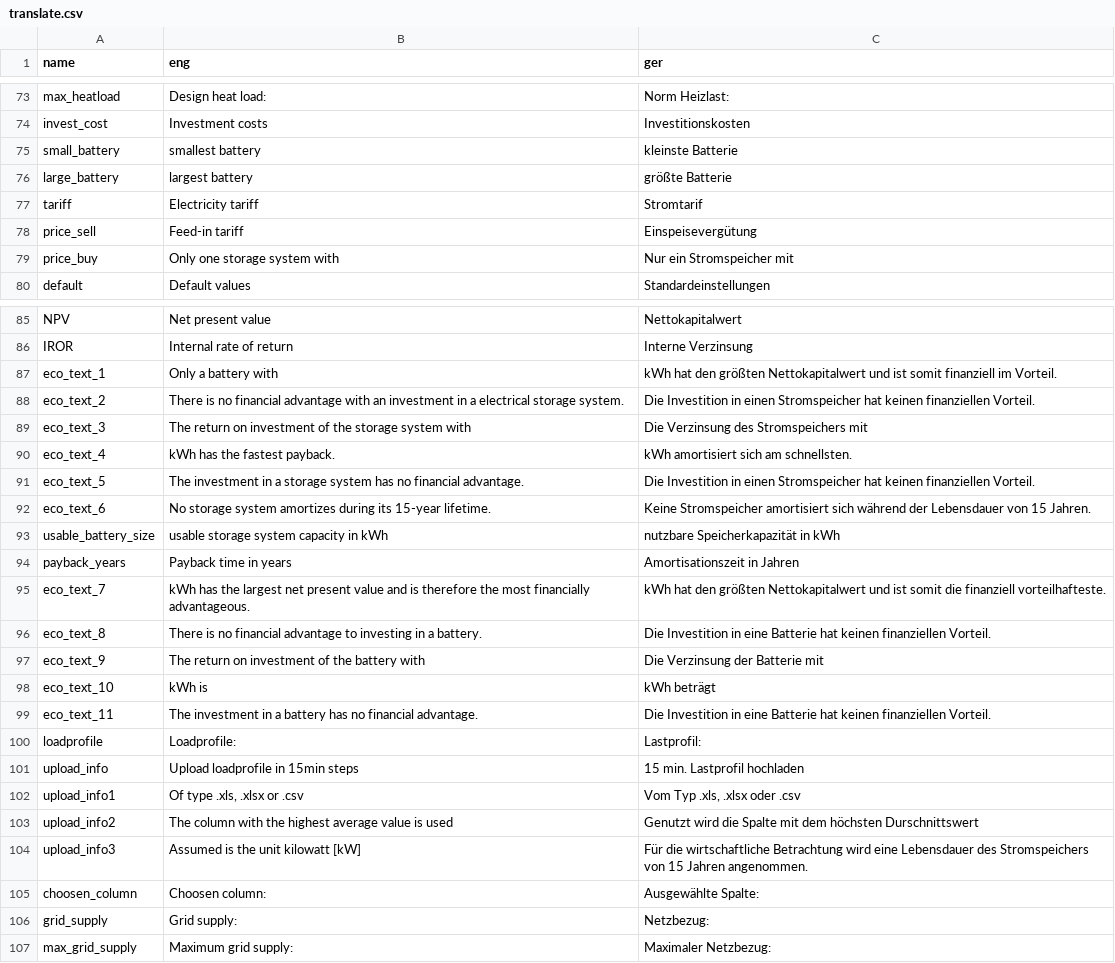
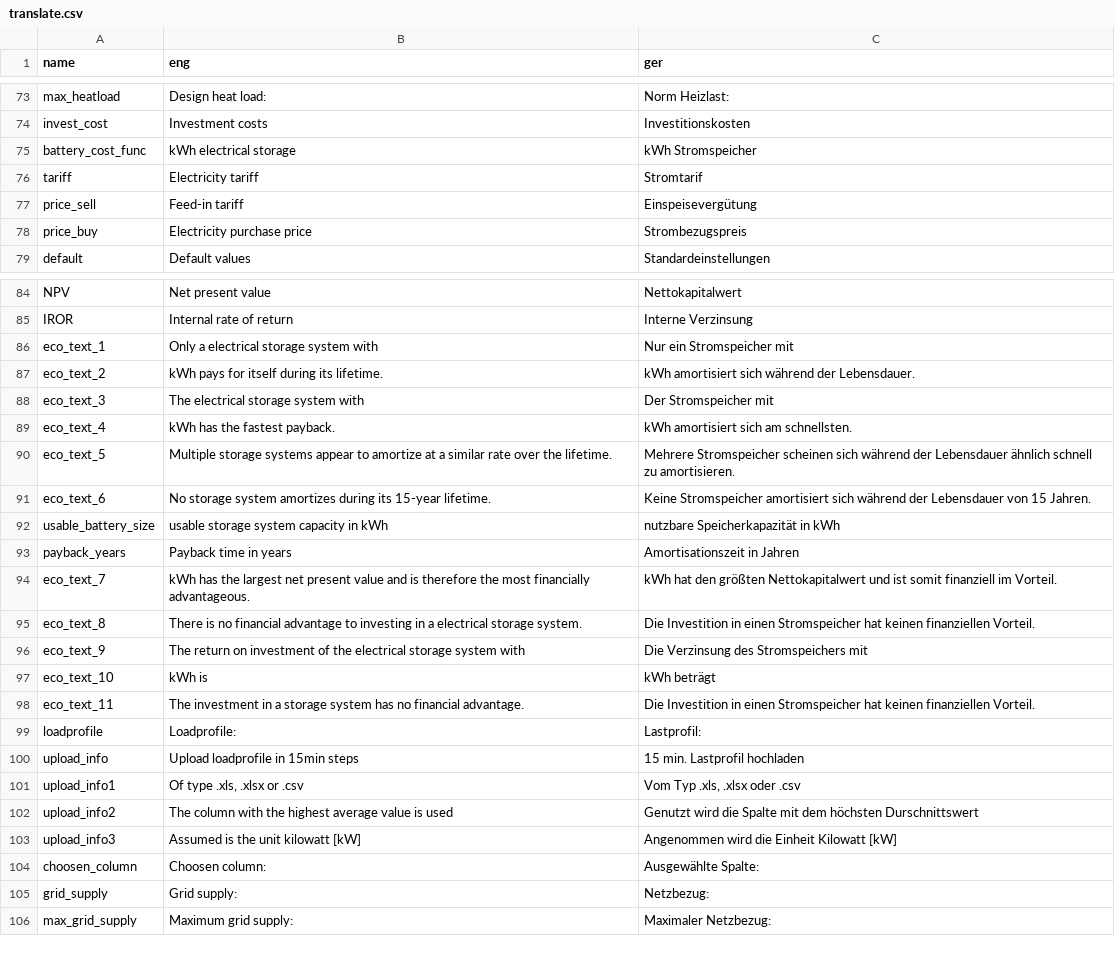
Before and after one commit to ttjaden/vdi4657.app, a CSV file: src/data/translate.csv, drawn as a sheet; only a part is shown, gaps mark what is left out; the diff covers the shown part only.

Commit message:
Corrected columns

```diff
--- a/src/data/translate.csv
+++ b/src/data/translate.csv
@@ -74,6 +74,5 @@ max_heatload,Design heat load:,Norm Heizlast:
 invest_cost,Investment costs,Investitionskosten
-small_battery,smallest battery,kleinste Batterie
-large_battery,largest battery,größte Batterie
+battery_cost_func, kWh electrical storage, kWh Stromspeicher
 tariff,Electricity tariff,Stromtarif
 price_sell,Feed-in tariff,Einspeisevergütung
-price_buy,Only one storage system with ,Nur ein Stromspeicher mit
+price_buy,Electricity purchase price,Strombezugspreis
@@ -86,7 +85,7 @@ NPV,Net present value,Nettokapitalwert
 IROR,Internal rate of return,Interne Verzinsung
-eco_text_1,Only a battery with , kWh hat den größten Nettokapitalwert und ist somit finanziell im Vorteil.
-eco_text_2,There is no financial advantage with an investment in a electrical storage system.,Die Investition in einen Stromspeicher hat keinen finanziellen Vorteil.
-eco_text_3,The return on investment of the storage system with ,Die Verzinsung des Stromspeichers mit
+eco_text_1,Only a electrical storage system with ,Nur ein Stromspeicher mit
+eco_text_2, kWh pays for itself during its lifetime., kWh amortisiert sich während der Lebensdauer.
+eco_text_3,The electrical storage system with ,Der Stromspeicher mit
 eco_text_4, kWh has the fastest payback., kWh amortisiert sich am schnellsten.
-eco_text_5,The investment in a storage system has no financial advantage.,Die Investition in einen Stromspeicher hat keinen finanziellen Vorteil.
+eco_text_5,Multiple storage systems appear to amortize at a similar rate over the lifetime.,Mehrere Stromspeicher scheinen sich während der Lebensdauer ähnlich schnell zu amortisieren.
 eco_text_6,No storage system amortizes during its 15-year lifetime.,Keine Stromspeicher amortisiert sich während der Lebensdauer von 15 Jahren.
@@ -94,7 +93,7 @@ usable_battery_size,usable storage system capacity in kWh,nutzbare Speicherkapaz
 payback_years,Payback time in years,Amortisationszeit in Jahren
-eco_text_7, kWh has the largest net present value and is therefore the most financially advantageous., kWh hat den größten Nettokapitalwert und ist somit die finanziell vorteilhafteste.
-eco_text_8,There is no financial advantage to investing in a battery.,Die Investition in eine Batterie hat keinen finanziellen Vorteil.
-eco_text_9,The return on investment of the battery with ,Die Verzinsung der Batterie mit
+eco_text_7, kWh has the largest net present value and is therefore the most financially advantageous.,  kWh hat den größten Nettokapitalwert und ist somit finanziell im Vorteil.
+eco_text_8,There is no financial advantage to investing in a electrical storage system.,Die Investition in einen Stromspeicher hat keinen finanziellen Vorteil.
+eco_text_9,The return on investment of the electrical storage system with ,Die Verzinsung des Stromspeichers mit
 eco_text_10, kWh is , kWh beträgt
-eco_text_11,The investment in a battery has no financial advantage.,Die Investition in eine Batterie hat keinen finanziellen Vorteil.
+eco_text_11,The investment in a storage system has no financial advantage.,Die Investition in einen Stromspeicher hat keinen finanziellen Vorteil.
 loadprofile,Loadprofile:,Lastprofil:
@@ -103,3 +102,3 @@ upload_info1,"Of type .xls, .xlsx or .csv","Vom Typ .xls, .xlsx oder .csv"
 upload_info2,The column with the highest average value is used,Genutzt wird die Spalte mit dem höchsten Durschnittswert
-upload_info3,Assumed is the unit kilowatt [kW],Für die wirtschaftliche Betrachtung wird eine Lebensdauer des Stromspeichers von 15 Jahren angenommen.
+upload_info3,Assumed is the unit kilowatt [kW],Angenommen wird die Einheit Kilowatt [kW]
 choosen_column,Choosen column: ,Ausgewählte Spalte:
```
Also changed, not shown: 1 removed row and 5 edited cells elsewhere in this file.
